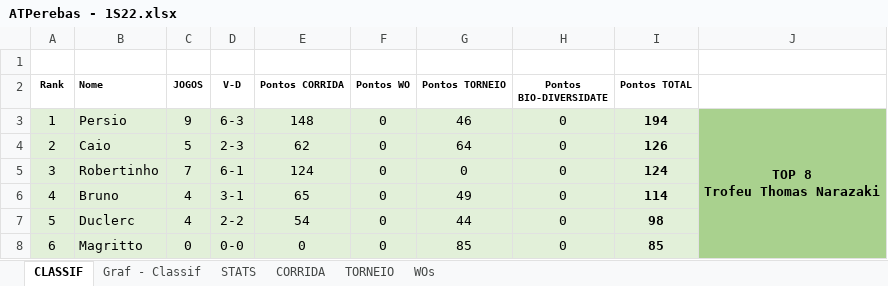
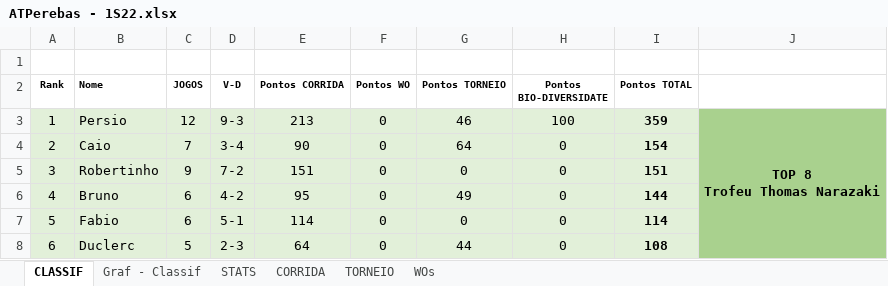
Before and after one commit to juanper/ATPerebas, an Excel workbook: 2022/semestre_1/ATPerebas - 1S22.xlsx, sheet CLASSIF, drawn as a sheet; only a part is shown; values as stored, in another font and other column widths than the file's, no borders; charts and pictures not drawn; the diff covers the shown part only; the diff names each change by its address in the sheet, - before the commit and + after, or states it on an @@ line.

Commit message:
Jogos 28/dez/2021 a 02/jan/2022

```diff
--- a/2022/semestre_1/ATPerebas - 1S22.xlsx (sheet CLASSIF)
+++ b/2022/semestre_1/ATPerebas - 1S22.xlsx (sheet CLASSIF)
-C3 (JOGOS): 9
+C3 (JOGOS): 12
-D3 (V-D): 6-3
+D3 (V-D): 9-3
-E3 (Pontos CORRIDA): 148
+E3 (Pontos CORRIDA): 213
-H3 (Pontos BIO-DIVERSIDATE): 0
+H3 (Pontos BIO-DIVERSIDATE): 100
-I3 (Pontos TOTAL): 194
+I3 (Pontos TOTAL): 359
-C4 (JOGOS): 5
+C4 (JOGOS): 7
-D4 (V-D): 2-3
+D4 (V-D): 3-4
-E4 (Pontos CORRIDA): 62
+E4 (Pontos CORRIDA): 90
-I4 (Pontos TOTAL): 126
+I4 (Pontos TOTAL): 154
-C5 (JOGOS): 7
+C5 (JOGOS): 9
-D5 (V-D): 6-1
+D5 (V-D): 7-2
-E5 (Pontos CORRIDA): 124
+E5 (Pontos CORRIDA): 151
-I5 (Pontos TOTAL): 124
+I5 (Pontos TOTAL): 151
-C6:C7 (JOGOS): 4
+C6:C7 (JOGOS): 6
-D6 (V-D): 3-1
+D6 (V-D): 4-2
-E6 (Pontos CORRIDA): 65
+E6 (Pontos CORRIDA): 95
-I6 (Pontos TOTAL): 114
+I6 (Pontos TOTAL): 144
-B7 (Nome): Duclerc
+B7 (Nome): Fabio
-D7 (V-D): 2-2
+D7 (V-D): 5-1
-E7 (Pontos CORRIDA): 54
+E7 (Pontos CORRIDA): 114
-G7 (Pontos TORNEIO): 44
+G7 (Pontos TORNEIO): 0
-I7 (Pontos TOTAL): 98
+I7 (Pontos TOTAL): 114
-B8 (Nome): Magritto
+B8 (Nome): Duclerc
-C8 (JOGOS): 0
+C8 (JOGOS): 5
-D8 (V-D): 0-0
+D8 (V-D): 2-3
-E8 (Pontos CORRIDA): 0
+E8 (Pontos CORRIDA): 64
-G8 (Pontos TORNEIO): 85
+G8 (Pontos TORNEIO): 44
-I8 (Pontos TOTAL): 85
+I8 (Pontos TOTAL): 108
```
Also changed, not shown: 102 edited cells elsewhere in this sheet, sheet CORRIDA, sheet STATS, sheet WOs, hidden cells, charts or pictures, 11 other files.
